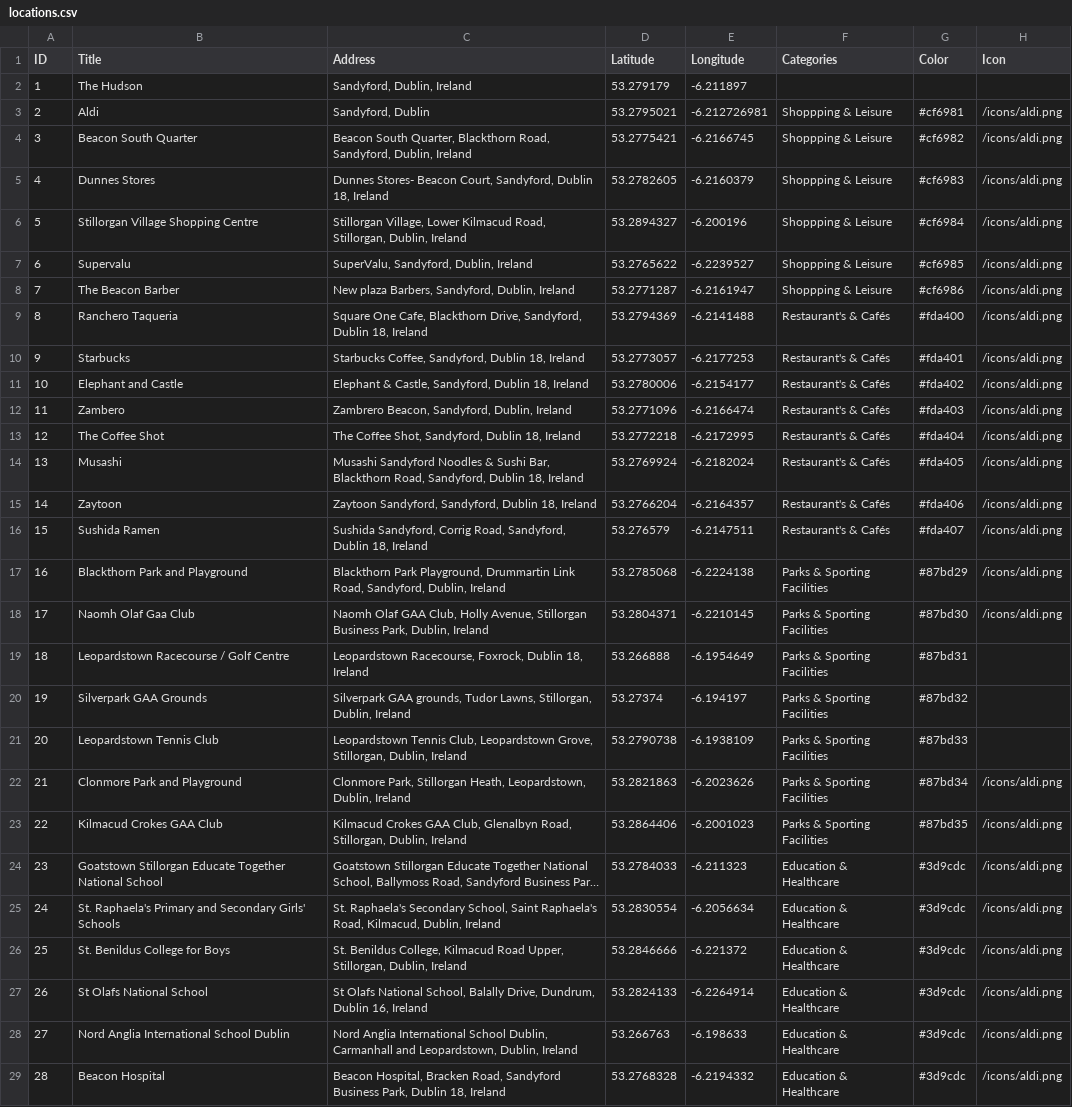
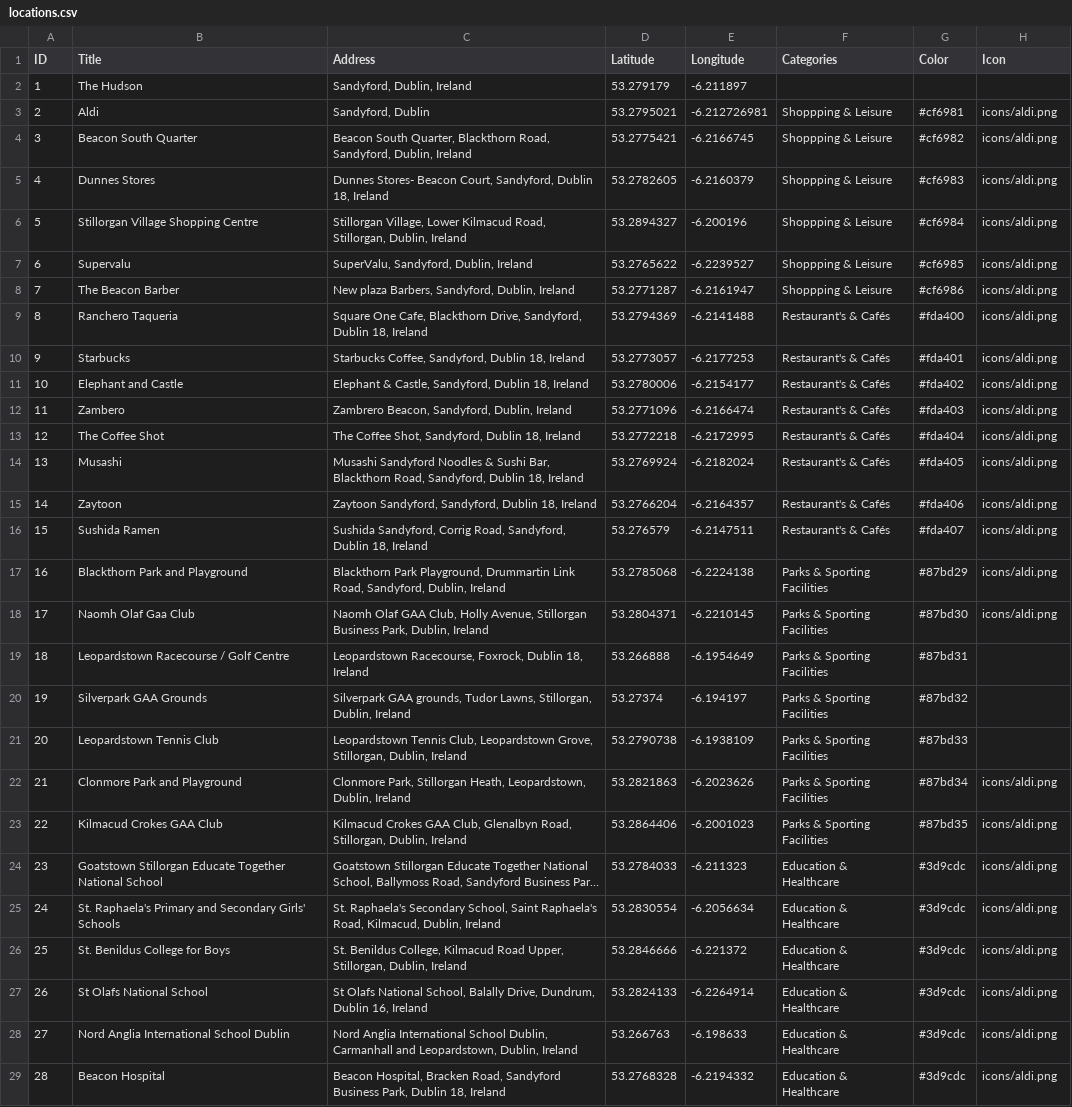
Before and after one commit to benderlidze/google-dublin-drop-down-accordion-menu, a CSV file: locations.csv, drawn as a sheet; only a part is shown; long unchanged cells end in …; the diff covers the shown part only; the diff names each change by its address in the sheet, - before the commit and + after, or states it on an @@ line.

Commit message:
icon csv url fix

```diff
--- a/locations.csv
+++ b/locations.csv
-H3:H18 (Icon): /icons/aldi.png
+H3:H18 (Icon): icons/aldi.png
-H22:H29 (Icon): /icons/aldi.png
+H22:H29 (Icon): icons/aldi.png
```
Also changed, not shown: 3 edited cells elsewhere in this file.
